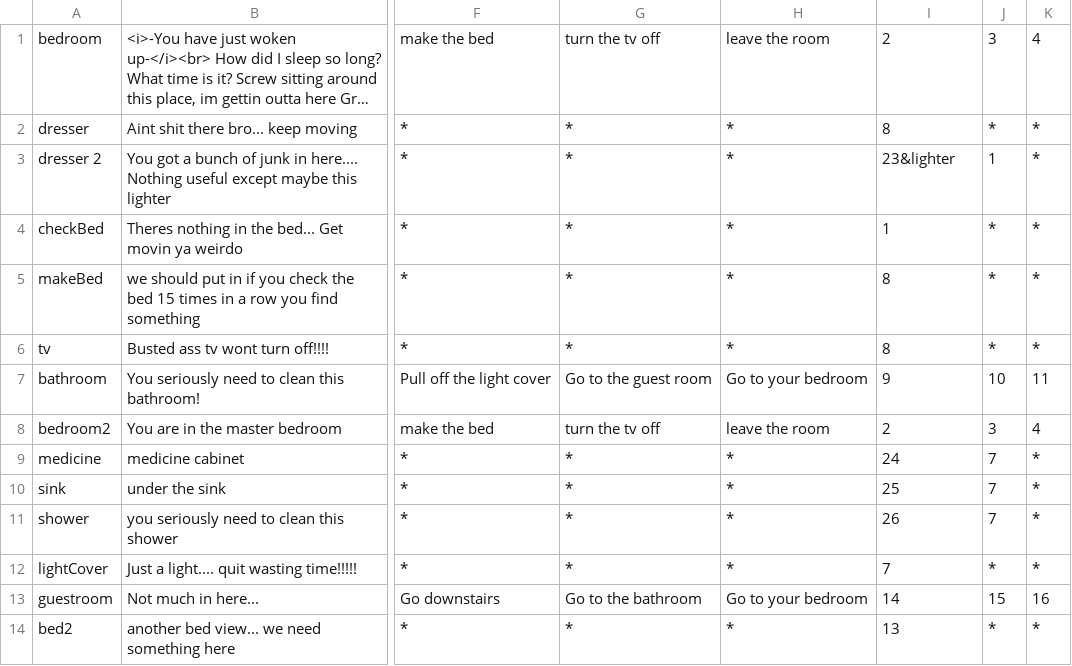
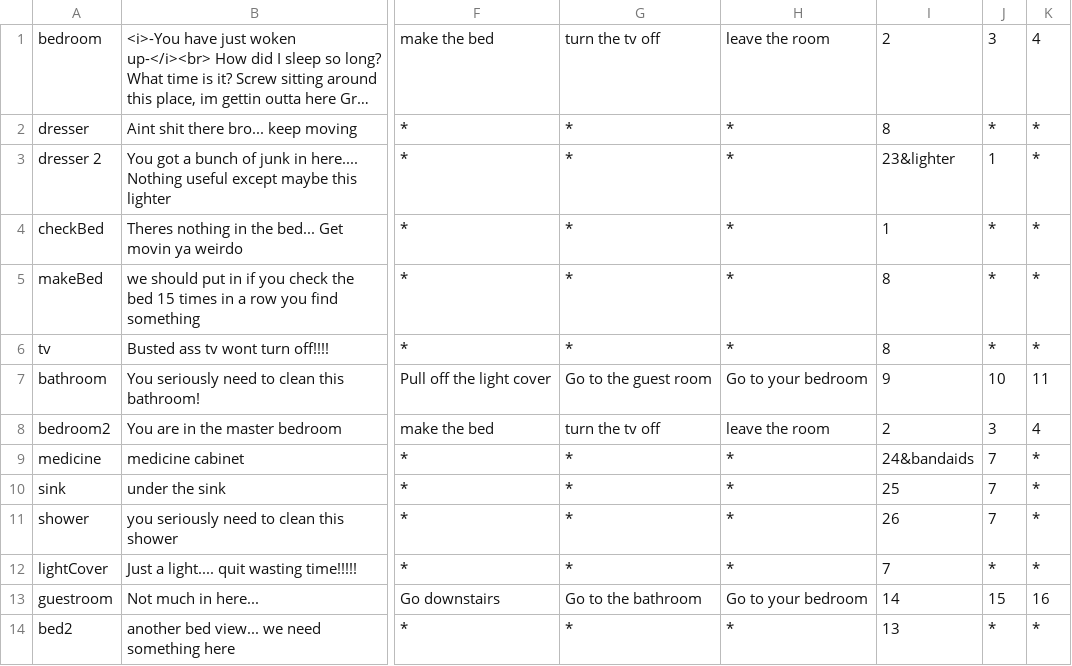
Before and after one commit to asfopoo/profile-site, a CSV file: src/gamePersist/res/area.csv, drawn as a sheet; only a part is shown, gaps mark what is left out; long unchanged cells end in …; the diff names each change by its address in the sheet, - before the commit and + after, or states it on an @@ line.

Commit message:
Added bathroom images and bandaids

```diff
--- a/src/gamePersist/res/area.csv
+++ b/src/gamePersist/res/area.csv
-I9: 24
+I9: 24&bandaids
```
Also changed, not shown: 3 other files.
